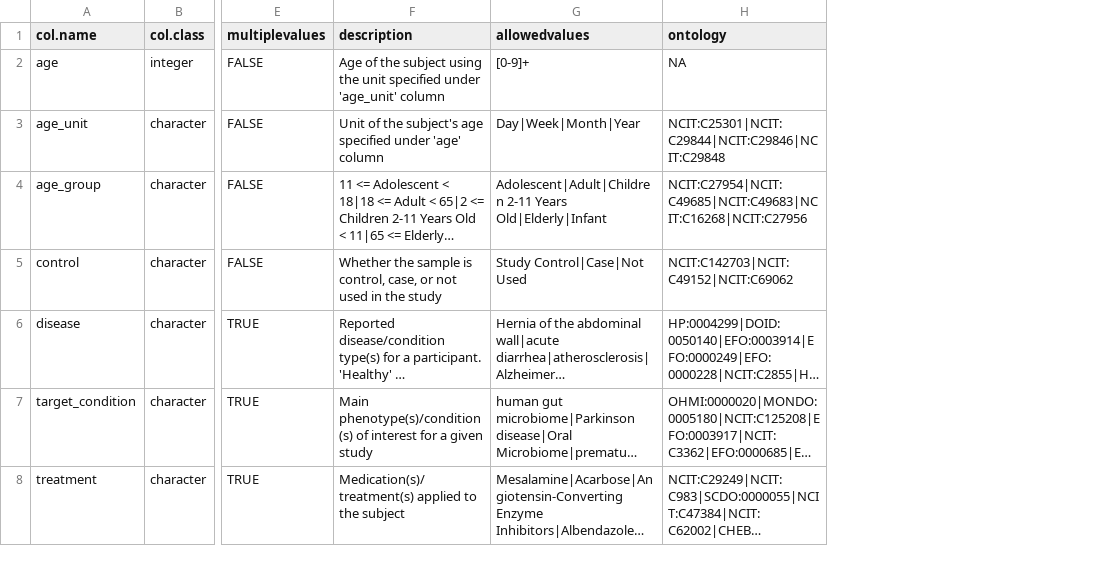
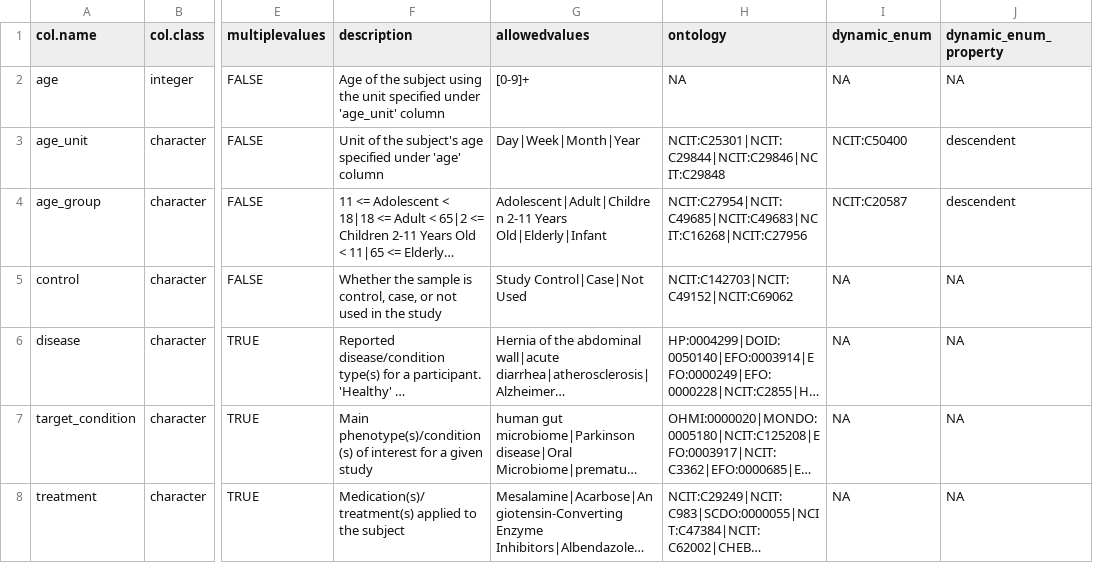
Before and after one commit to waldronlab/OmicsMLRepoData, a CSV file: inst/extdata/cMD_data_dictionary.csv, drawn as a sheet; only a part is shown, gaps mark what is left out; long unchanged cells end in …; the diff covers the shown part only; the diff names each change by its address in the sheet, - before the commit and + after, or states it on an @@ line.

```diff
--- a/inst/extdata/cMD_data_dictionary.csv
+++ b/inst/extdata/cMD_data_dictionary.csv
+column I (dynamic_enum), rows 2-8: NA | NCIT:C50400 | NCIT:C20587 | NA | NA | NA | NA
+column J (dynamic_enum_property), rows 2-8: NA | descendent | descendent | NA | NA | NA | NA
```
Also changed, not shown: 1 removed row and 4 edited cells elsewhere in this file, inst/extdata/cMD_data_dictionary_all.csv.
